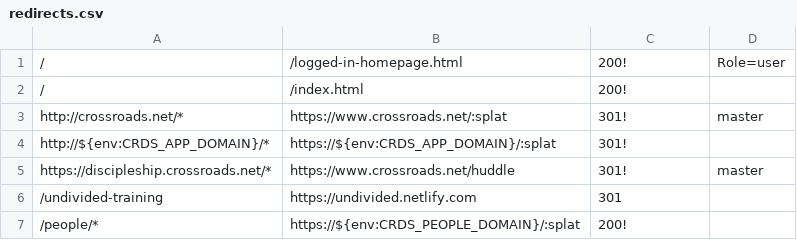
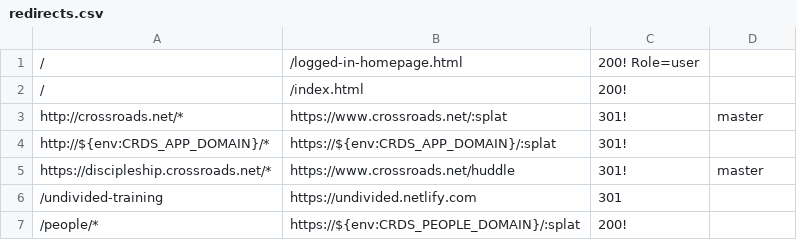
Before and after one commit to crdschurch/crds-net, a CSV file: redirects.csv, drawn as a sheet; only a part is shown.

Commit message:
roles

```diff
--- a/redirects.csv
+++ b/redirects.csv
@@ -1,2 +1,2 @@
-/,/logged-in-homepage.html,200!,Role=user
+/,/logged-in-homepage.html,200! Role=user
 /,/index.html,200!
```
